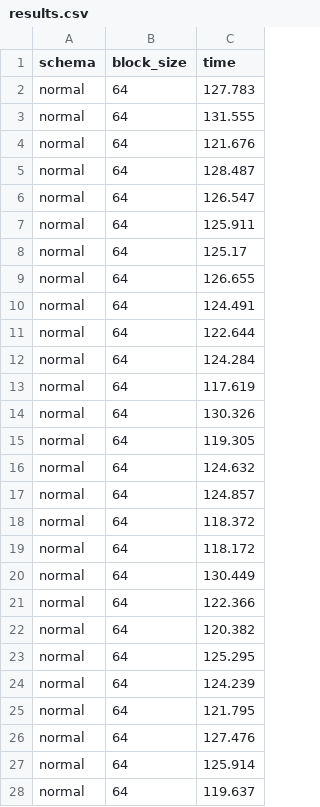
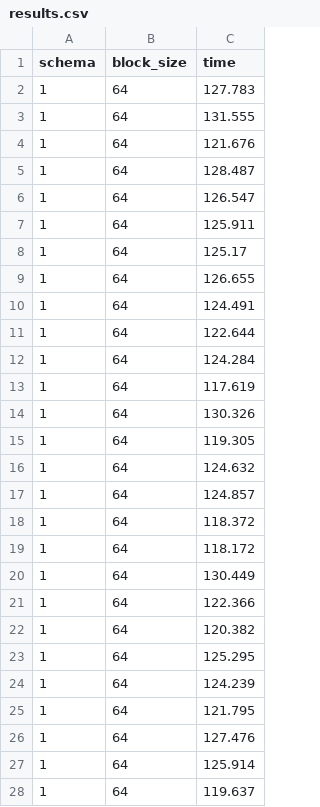
Before and after one commit to sjmiller8182/Warehousing-Stock-Tweet-Data, a CSV file: results_analysis/results.csv, drawn as a sheet; only a part is shown; the diff covers the shown part only.

```diff
--- a/results_analysis/results.csv
+++ b/results_analysis/results.csv
@@ -1,28 +1,28 @@
 schema,block_size,time
-normal,64,127.783
-normal,64,131.555
-normal,64,121.676
-normal,64,128.487
-normal,64,126.547
-normal,64,125.911
-normal,64,125.17
-normal,64,126.655
-normal,64,124.491
-normal,64,122.644
-normal,64,124.284
-normal,64,117.619
-normal,64,130.326
-normal,64,119.305
-normal,64,124.632
-normal,64,124.857
-normal,64,118.372
-normal,64,118.172
-normal,64,130.449
-normal,64,122.366
-normal,64,120.382
-normal,64,125.295
-normal,64,124.239
-normal,64,121.795
-normal,64,127.476
-normal,64,125.914
-normal,64,119.637
+1,64,127.783
+1,64,131.555
+1,64,121.676
+1,64,128.487
+1,64,126.547
+1,64,125.911
+1,64,125.17
+1,64,126.655
+1,64,124.491
+1,64,122.644
+1,64,124.284
+1,64,117.619
+1,64,130.326
+1,64,119.305
+1,64,124.632
+1,64,124.857
+1,64,118.372
+1,64,118.172
+1,64,130.449
+1,64,122.366
+1,64,120.382
+1,64,125.295
+1,64,124.239
+1,64,121.795
+1,64,127.476
+1,64,125.914
+1,64,119.637
```
Also changed, not shown: 153 edited cells elsewhere in this file, 1 other file.
